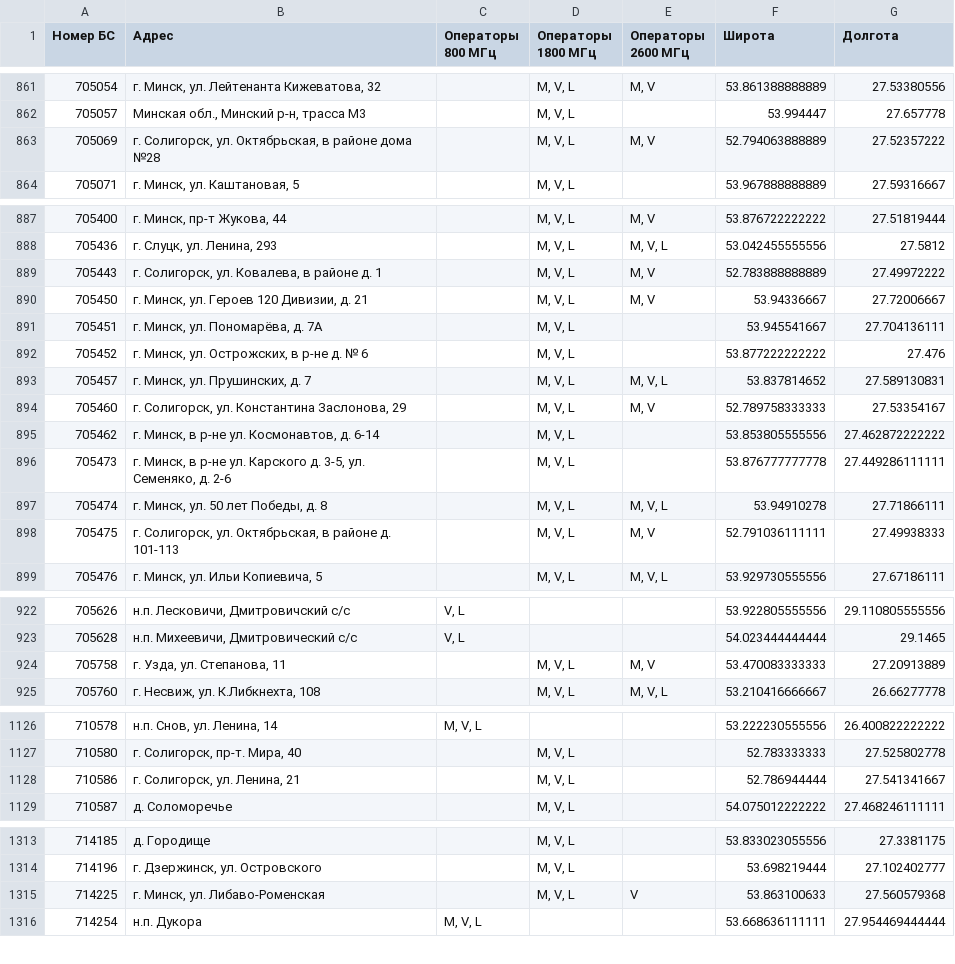
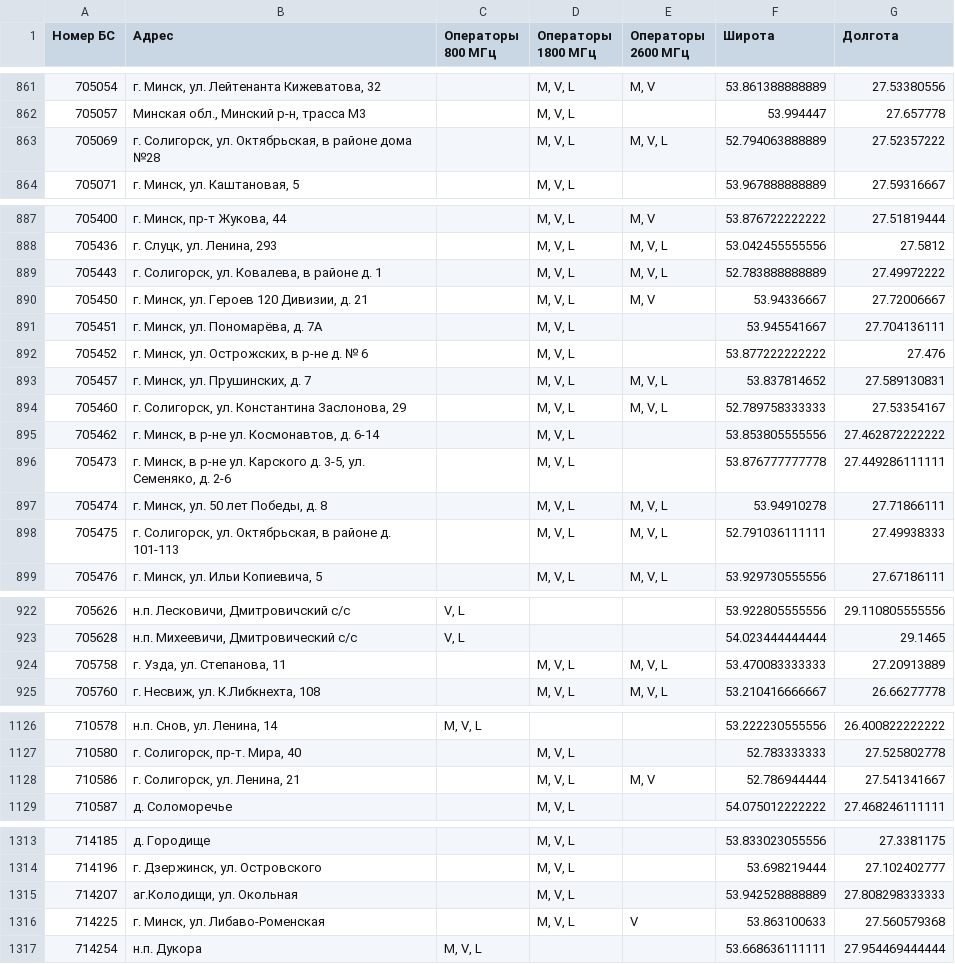
Before and after one commit to BYCellDatabase/beCloud, a CSV file: csv/Minsk.csv, drawn as a sheet; only a part is shown, gaps mark what is left out.

```diff
--- a/csv/Minsk.csv
+++ b/csv/Minsk.csv
@@ -862,3 +862,3 @@
 705057,"Минская обл., Минский р-н, трасса М3",,"M, V, L",,53.994447,27.657778
-705069,"г. Солигорск, ул. Октябрьская, в районе дома №28",,"M, V, L","M, V",52.794063888889,27.52357222
+705069,"г. Солигорск, ул. Октябрьская, в районе дома №28",,"M, V, L","M, V, L",52.794063888889,27.52357222
 705071,"г. Минск, ул. Каштановая, 5",,"M, V, L",,53.967888888889,27.59316667
@@ -888,3 +888,3 @@
 705436,"г. Слуцк, ул. Ленина, 293",,"M, V, L","M, V, L",53.042455555556,27.5812
-705443,"г. Солигорск, ул. Ковалева, в районе д. 1",,"M, V, L","M, V",52.783888888889,27.49972222
+705443,"г. Солигорск, ул. Ковалева, в районе д. 1",,"M, V, L","M, V, L",52.783888888889,27.49972222
 705450,"г. Минск, ул. Героев 120 Дивизии, д. 21",,"M, V, L","M, V",53.94336667,27.72006667
@@ -893,3 +893,3 @@
 705457,"г. Минск, ул. Прушинских, д. 7",,"M, V, L","M, V, L",53.837814652,27.589130831
-705460,"г. Солигорск, ул. Константина Заслонова, 29",,"M, V, L","M, V",52.789758333333,27.53354167
+705460,"г. Солигорск, ул. Константина Заслонова, 29",,"M, V, L","M, V, L",52.789758333333,27.53354167
 705462,"г. Минск, в р-не ул. Космонавтов, д. 6-14",,"M, V, L",,53.853805555556,27.462872222222
@@ -897,3 +897,3 @@
 705474,"г. Минск, ул. 50 лет Победы, д. 8",,"M, V, L","M, V, L",53.94910278,27.71866111
-705475,"г. Солигорск, ул. Октябрьская, в районе д. 101-113",,"M, V, L","M, V",52.791036111111,27.49938333
+705475,"г. Солигорск, ул. Октябрьская, в районе д. 101-113",,"M, V, L","M, V, L",52.791036111111,27.49938333
 705476,"г. Минск, ул. Ильи Копиевича, 5",,"M, V, L","M, V, L",53.929730555556,27.67186111
@@ -923,3 +923,3 @@
 705628,"н.п. Михеевичи, Дмитровический с/с","V, L",,,54.023444444444,29.1465
-705758,"г. Узда, ул. Степанова, 11",,"M, V, L","M, V",53.470083333333,27.20913889
+705758,"г. Узда, ул. Степанова, 11",,"M, V, L","M, V, L",53.470083333333,27.20913889
 705760,"г. Несвиж, ул. К.Либкнехта, 108",,"M, V, L","M, V, L",53.210416666667,26.66277778
@@ -1127,3 +1127,3 @@
 710580,"г. Солигорск, пр-т. Мира, 40",,"M, V, L",,52.783333333,27.525802778
-710586,"г. Солигорск, ул. Ленина, 21",,"M, V, L",,52.786944444,27.541341667
+710586,"г. Солигорск, ул. Ленина, 21",,"M, V, L","M, V",52.786944444,27.541341667
 710587,д. Соломоречье,,"M, V, L",,54.075012222222,27.468246111111
@@ -1314,2 +1314,3 @@
 714196,"г. Дзержинск, ул. Островского",,"M, V, L",,53.698219444,27.102402777
+714207,"аг.Колодищи, ул. Окольная",,"M, V, L",,53.942528888889,27.808298333333
 714225,"г. Минск, ул. Либаво-Роменская",,"M, V, L",V,53.863100633,27.560579368
```
Also changed, not shown: csv/Gomel.csv, csv/Grodno.csv, 3 other files.
